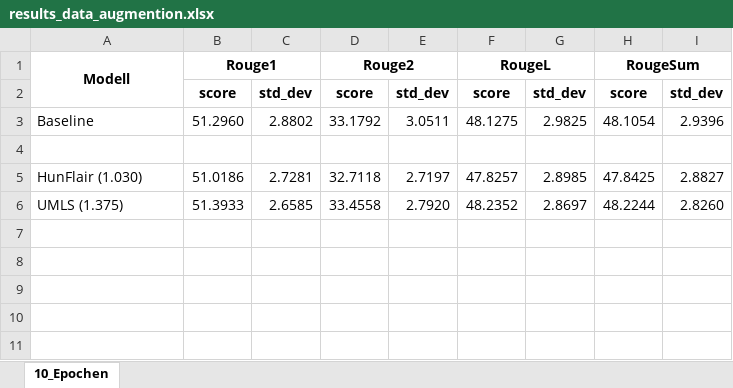
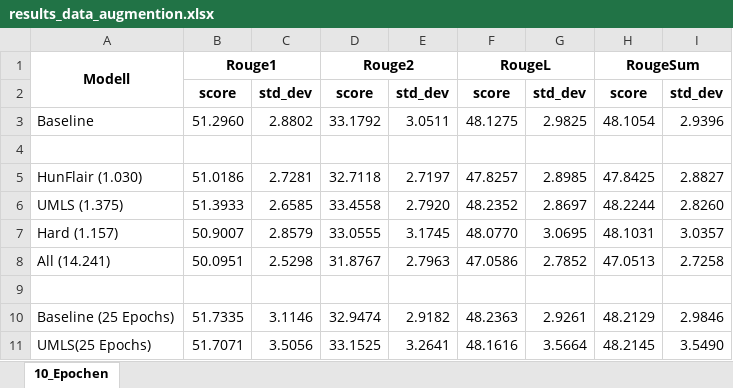
Before and after one commit to leonweber/bionlp21_summarize, an Excel workbook: data/results_data_augmention.xlsx, sheet 10_Epochen, drawn as a sheet; values as stored, in another font and other column widths than the file's, no borders; the diff names each change by its address in the sheet, - before the commit and + after, or states it on an @@ line.

Commit message:
Add updated evaluation results, sent_transformer implementation  and run_cv scripts

```diff
--- a/data/results_data_augmention.xlsx (sheet 10_Epochen)
+++ b/data/results_data_augmention.xlsx (sheet 10_Epochen)
+row 7: Hard (1.157) | 50.9007 | 2.8579 | 33.0555 | 3.1745 | 48.0770 | 3.0695 | 48.1031 | 3.0357
+row 8: All (14.241) | 50.0951 | 2.5298 | 31.8767 | 2.7963 | 47.0586 | 2.7852 | 47.0513 | 2.7258
+row 9: (empty)
+row 10: Baseline (25 Epochs) | 51.7335 | 3.1146 | 32.9474 | 2.9182 | 48.2363 | 2.9261 | 48.2129 | 2.9846
+row 11: UMLS(25 Epochs) | 51.7071 | 3.5056 | 33.1525 | 3.2641 | 48.1616 | 3.5664 | 48.2145 | 3.5490
```
Also changed, not shown: 4 other files.
